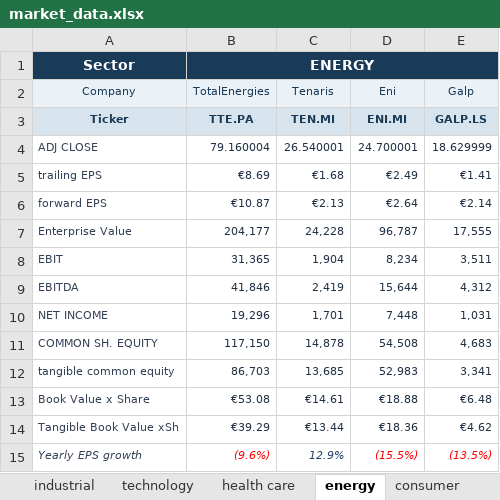
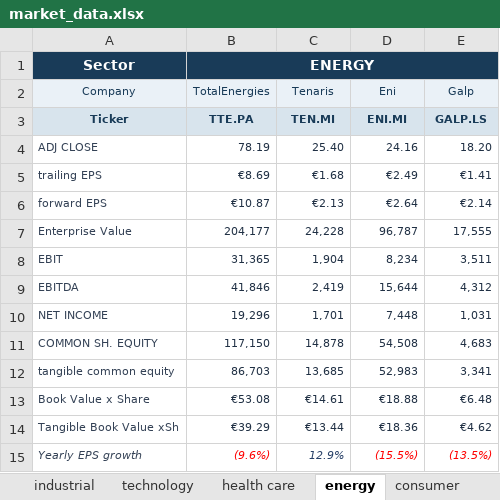
Before and after one commit to simonednfr/euronext-trading-game, an Excel workbook: data/market_data.xlsx, sheet energy, drawn as a sheet; values as stored, in another font and other column widths than the file's, no borders; the diff names each change by its address in the sheet, - before the commit and + after, or states it on an @@ line.

```diff
--- a/data/market_data.xlsx (sheet energy)
+++ b/data/market_data.xlsx (sheet energy)
-B4 (TotalEnergies): 79.160004
+B4 (TotalEnergies): 78.19
-C4 (Tenaris): 26.540001
+C4 (Tenaris): 25.40
-D4 (Eni): 24.700001
+D4 (Eni): 24.16
-E4 (Galp): 18.629999
+E4 (Galp): 18.20
```
Also changed, not shown: sheet ADJ CLOSE, sheet financial, sheet utilities, sheet industrial, sheet consumer, sheet technology, 3 more sheets.
